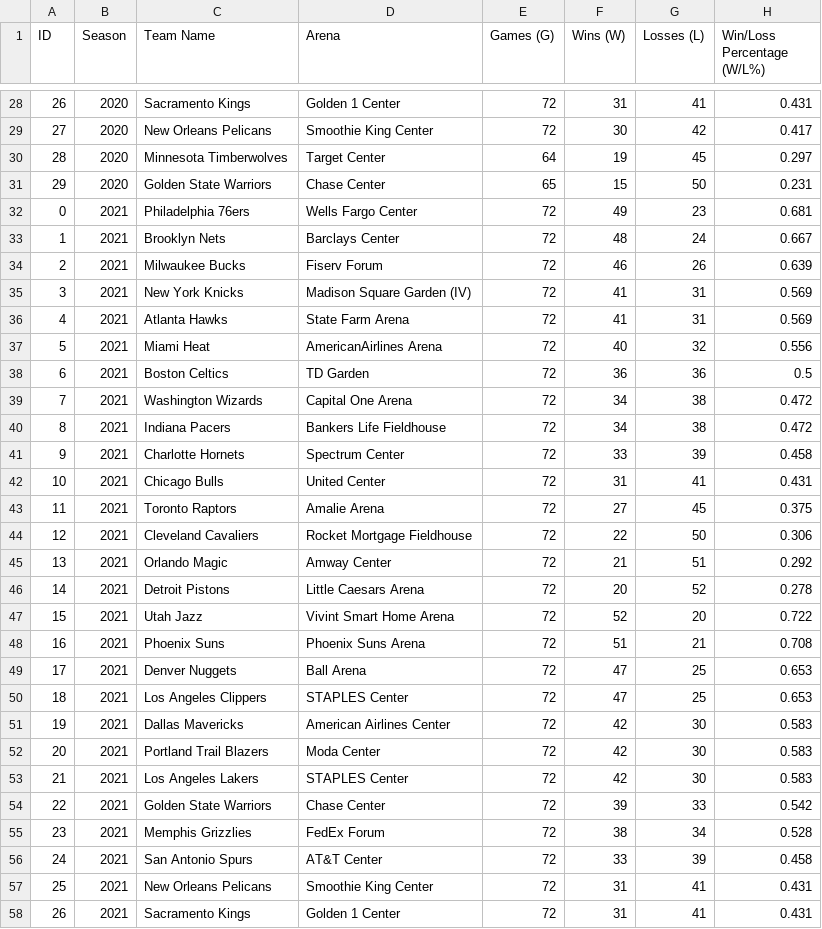
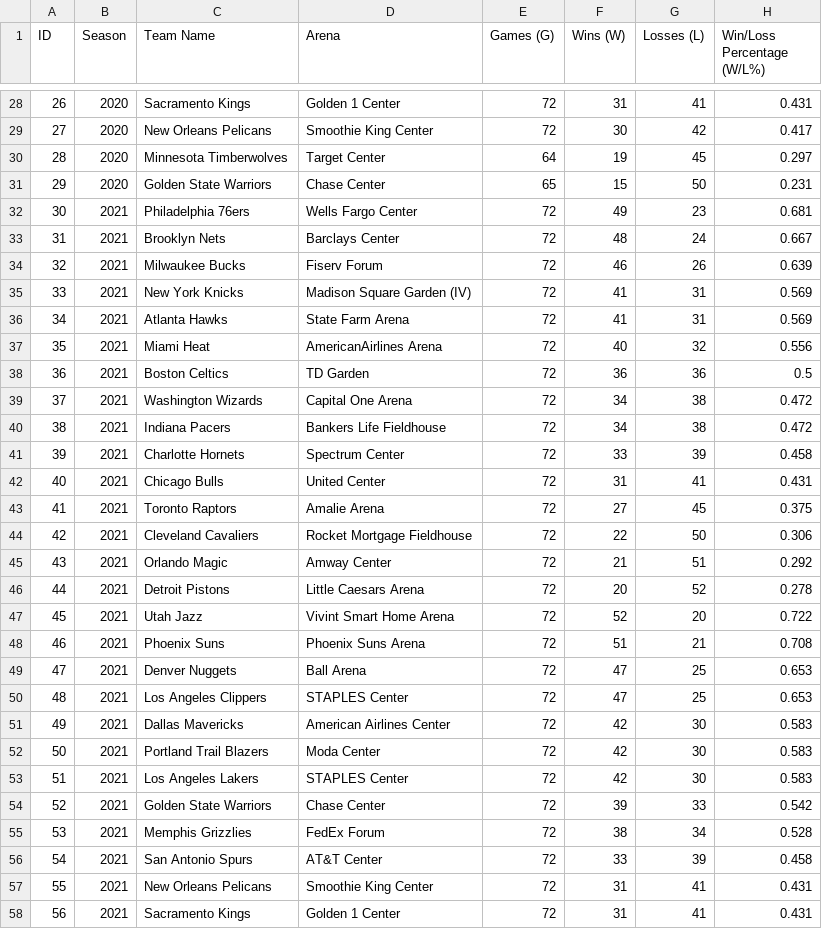
Before and after one commit to ParsaAp0/QBC-Data-Analysis-G3-Basketball-Project, a CSV file: data/raw/team_season_data.csv, drawn as a sheet; only a part is shown, gaps mark what is left out; the diff covers the shown part only; the diff names each change by its address in the sheet, - before the commit and + after, or states it on an @@ line.

Commit message:
Cleaning find_team_season_info.ipynb and team_season_data.csv

```diff
--- a/data/raw/team_season_data.csv
+++ b/data/raw/team_season_data.csv
-A32 (ID): 0
+A32 (ID): 30
-A33 (ID): 1
+A33 (ID): 31
-A34 (ID): 2
+A34 (ID): 32
-A35 (ID): 3
+A35 (ID): 33
-A36 (ID): 4
+A36 (ID): 34
-A37 (ID): 5
+A37 (ID): 35
-A38 (ID): 6
+A38 (ID): 36
-A39 (ID): 7
+A39 (ID): 37
-A40 (ID): 8
+A40 (ID): 38
-A41 (ID): 9
+A41 (ID): 39
-A42 (ID): 10
+A42 (ID): 40
-A43 (ID): 11
+A43 (ID): 41
-A44 (ID): 12
+A44 (ID): 42
-A45 (ID): 13
+A45 (ID): 43
-A46 (ID): 14
+A46 (ID): 44
-A47 (ID): 15
+A47 (ID): 45
-A48 (ID): 16
+A48 (ID): 46
-A49 (ID): 17
+A49 (ID): 47
-A50 (ID): 18
+A50 (ID): 48
-A51 (ID): 19
+A51 (ID): 49
-A52 (ID): 20
+A52 (ID): 50
-A53 (ID): 21
+A53 (ID): 51
-A54 (ID): 22
+A54 (ID): 52
-A55 (ID): 23
+A55 (ID): 53
-A56 (ID): 24
+A56 (ID): 54
-A57 (ID): 25
+A57 (ID): 55
-A58 (ID): 26
+A58 (ID): 56
```
Also changed, not shown: 123 edited cells elsewhere in this file, 1 other file.
